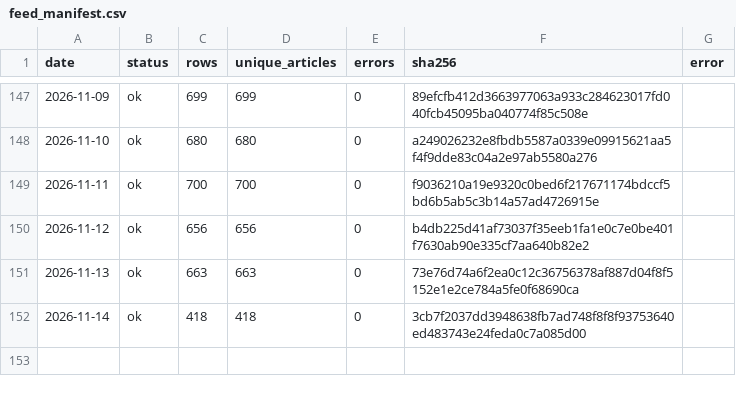
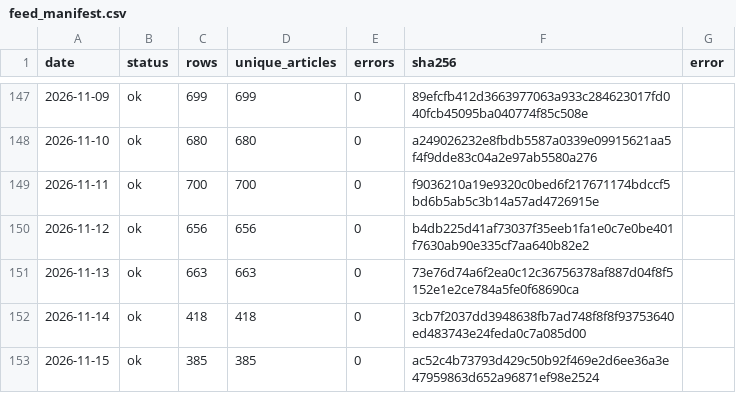
Before and after one commit to wodewoping-png/wechat-daily-news-csv, a CSV file: quality/channel_monitor/feed_manifest.csv, drawn as a sheet; only a part is shown, gaps mark what is left out; the diff names each change by its address in the sheet, - before the commit and + after, or states it on an @@ line.

```diff
--- a/quality/channel_monitor/feed_manifest.csv
+++ b/quality/channel_monitor/feed_manifest.csv
+row 153: 2026-11-15 | ok | 385 | 385 | 0 | ac52c4b73793d429c50b92f469e2d6ee36a3e47959863d652a96871ef98e2524
```
Also changed, not shown: channels/channel_daily_counts.csv, channels/channel_summary.csv, 8 other files.
